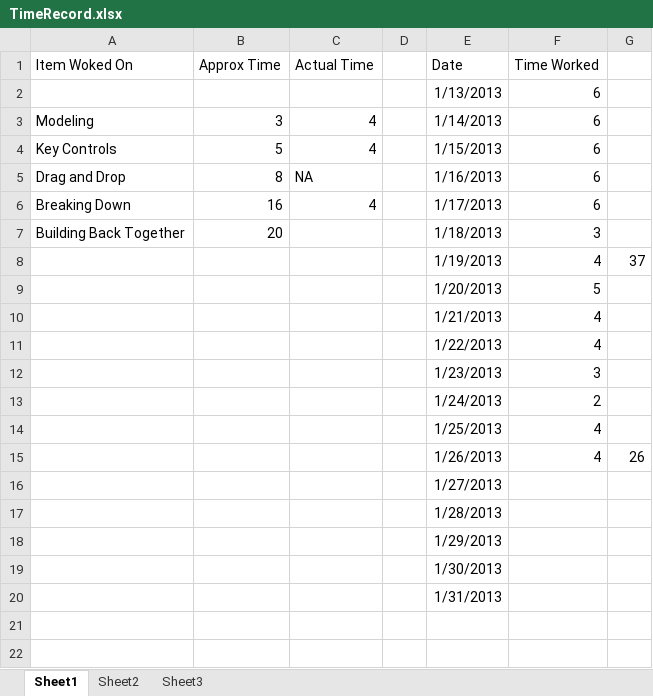
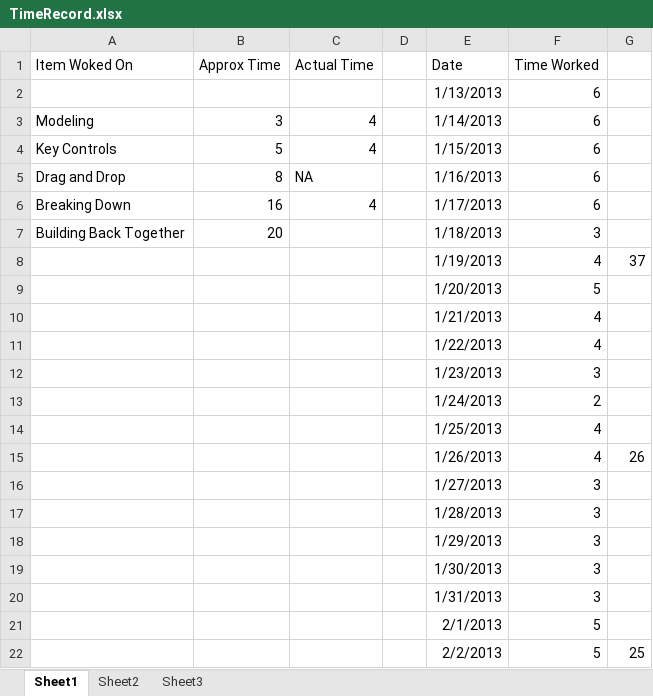
Before and after one commit to EGalvin/WeaponSystem, an Excel workbook: Documentation/TimeRecord.xlsx, sheet Sheet1, drawn as a sheet; values as stored, in another font and other column widths than the file's, no borders; the diff names each change by its address in the sheet, - before the commit and + after, or states it on an @@ line.

```diff
--- a/Documentation/TimeRecord.xlsx (sheet Sheet1)
+++ b/Documentation/TimeRecord.xlsx (sheet Sheet1)
-F16:F20 (Time Worked): (empty)
+F16:F20 (Time Worked): 3
+row 21:  |  |  |  | 2/1/2013 | 5
+row 22:  |  |  |  | 2/2/2013 | 5 | 25
```
Also changed, not shown: 2 other files.
